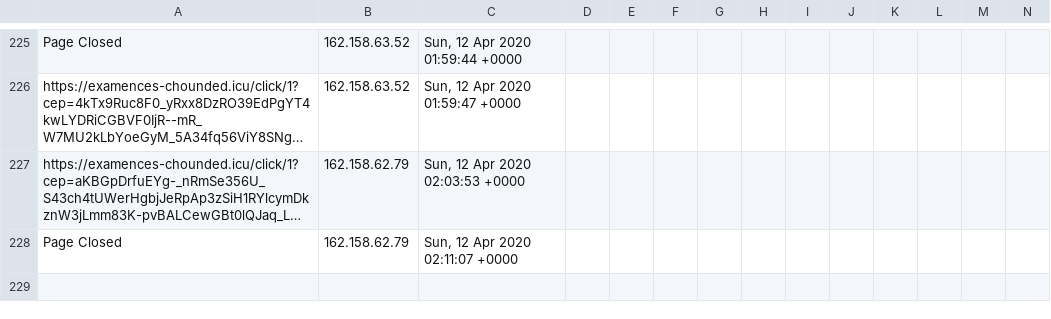
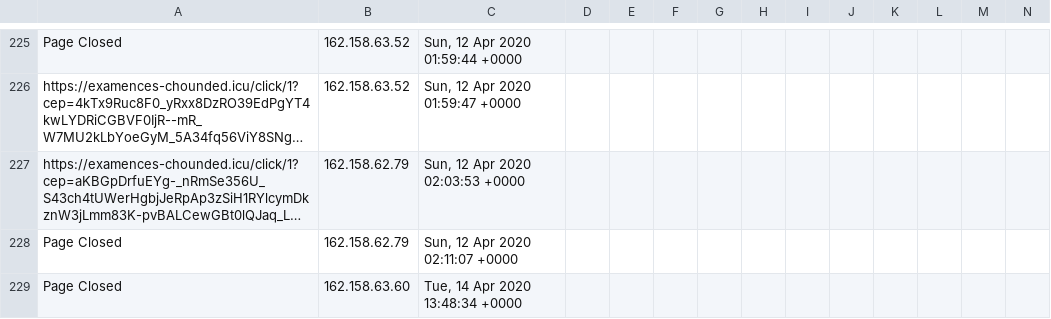
Before and after one commit to runacode/newsushi, a CSV file: logs/2020__April.csv, drawn as a sheet; only a part is shown, gaps mark what is left out; long unchanged cells end in …; rows hold the shown columns only; the diff names each change by its address in the sheet, - before the commit and + after, or states it on an @@ line.

Commit message:
Site Editor Update

```diff
--- a/logs/2020__April.csv
+++ b/logs/2020__April.csv
+row 229: Page Closed | 162.158.63.60 | Tue, 14 Apr 2020 13:48:34 +0000
```
